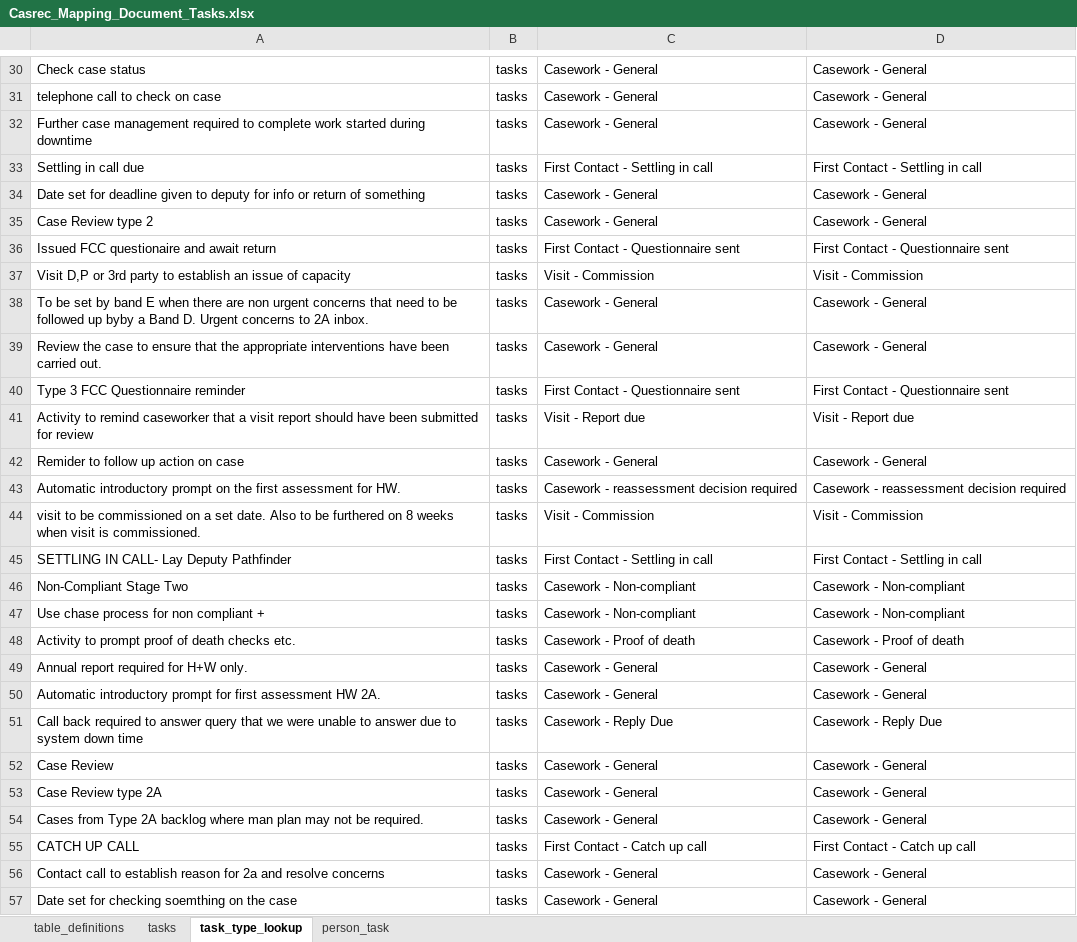
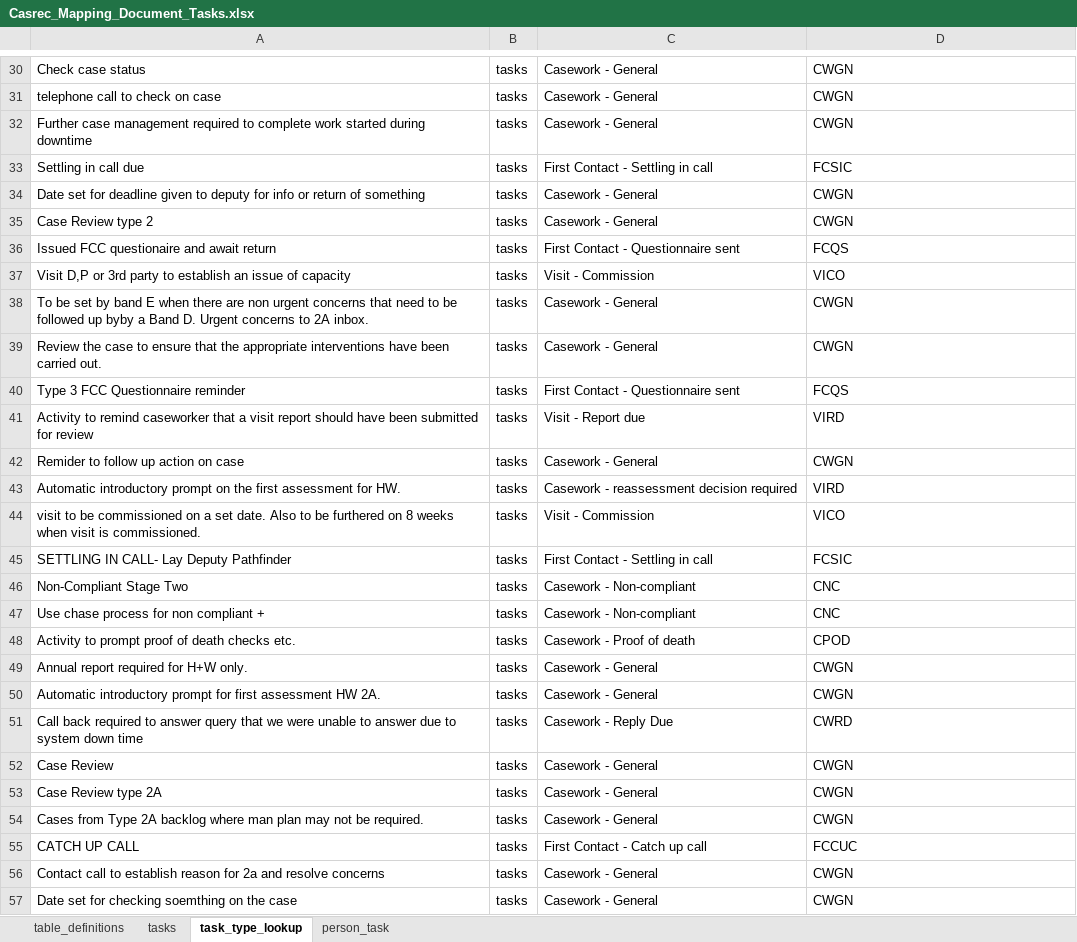
Before and after one commit to uk-gov-mirror/ministryofjustice.opg-data-casrec-migration-mappings, an Excel workbook: mapping_spreadsheet/Casrec_Mapping_Document_Tasks.xlsx, sheet task_type_lookup, drawn as a sheet; only a part is shown, gaps mark what is left out; values as stored, in another font and other column widths than the file's, no borders; the diff covers the shown part only; the diff names each change by its address in the sheet, - before the commit and + after, or states it on an @@ line.

Commit message:
Update task type lookup and assign to correct Sirius field (#95)

```diff
--- a/mapping_spreadsheet/Casrec_Mapping_Document_Tasks.xlsx (sheet task_type_lookup)
+++ b/mapping_spreadsheet/Casrec_Mapping_Document_Tasks.xlsx (sheet task_type_lookup)
-D30:D32: Casework - General
+D30:D32: CWGN
-D33: First Contact - Settling in call
+D33: FCSIC
-D34:D35: Casework - General
+D34:D35: CWGN
-D36: First Contact - Questionnaire sent
+D36: FCQS
-D37: Visit - Commission
+D37: VICO
-D38:D39: Casework - General
+D38:D39: CWGN
-D40: First Contact - Questionnaire sent
+D40: FCQS
-D41: Visit - Report due
+D41: VIRD
-D42: Casework - General
+D42: CWGN
-D43: Casework - reassessment decision required
+D43: VIRD
-D44: Visit - Commission
+D44: VICO
-D45: First Contact - Settling in call
+D45: FCSIC
-D46:D47: Casework - Non-compliant
+D46:D47: CNC
-D48: Casework - Proof of death
+D48: CPOD
-D49:D50: Casework - General
+D49:D50: CWGN
-D51: Casework - Reply Due
+D51: CWRD
-D52:D54: Casework - General
+D52:D54: CWGN
-D55: First Contact - Catch up call
+D55: FCCUC
-D56:D57: Casework - General
+D56:D57: CWGN
```
Also changed, not shown: 101 edited cells elsewhere in this sheet, sheet tasks, 2 other files.
